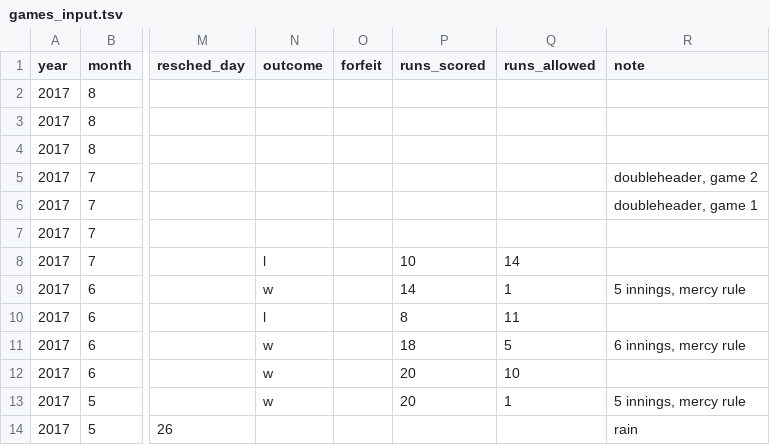
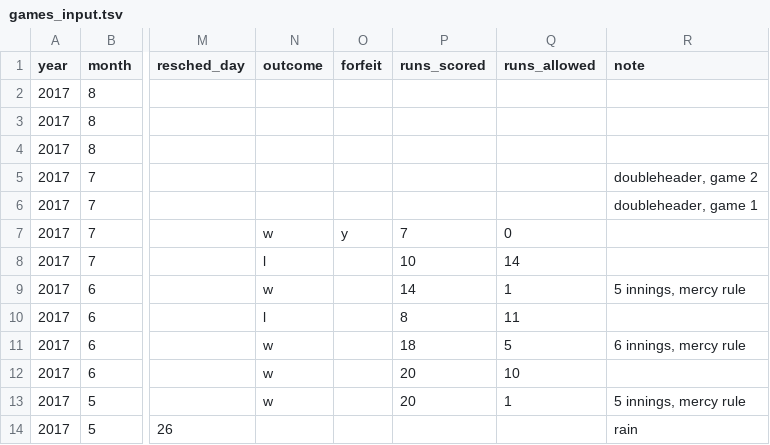
Before and after one commit to standarderrors/standarderrors.github.io, a TSV file: data/games_input.tsv, drawn as a sheet; only a part is shown, gaps mark what is left out; the diff names each change by its address in the sheet, - before the commit and + after, or states it on an @@ line.

```diff
--- a/data/games_input.tsv
+++ b/data/games_input.tsv
-N7 (outcome): (empty)
+N7 (outcome): w
-O7 (forfeit): (empty)
+O7 (forfeit): y
-P7 (runs_scored): (empty)
+P7 (runs_scored): 7
-Q7 (runs_allowed): (empty)
+Q7 (runs_allowed): 0
```
Also changed, not shown: data/games.tsv.
